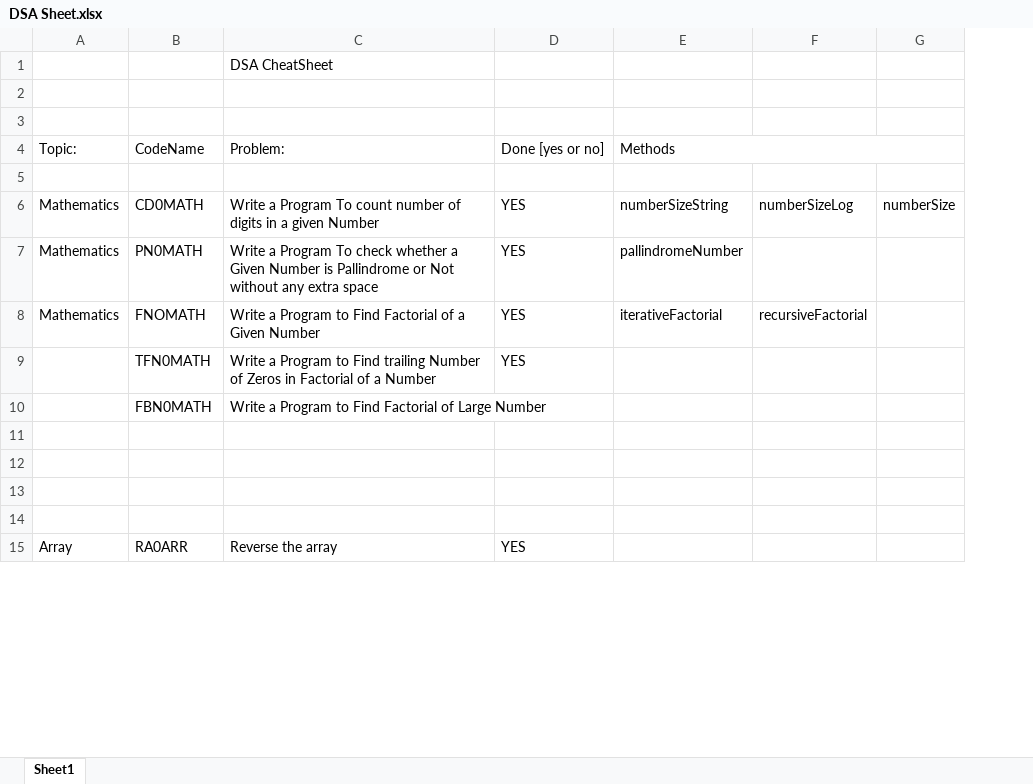
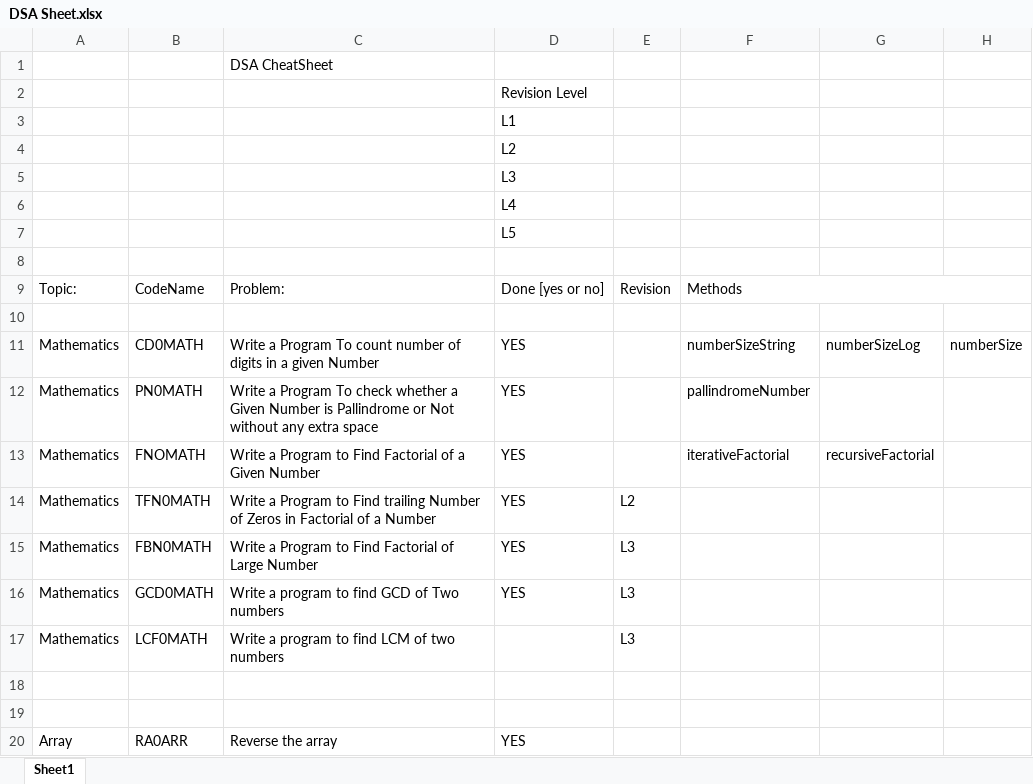
Before and after one commit to vishwajeetvb/DSA, an Excel workbook: DSA Sheet.xlsx, sheet Sheet1, drawn as a sheet; only a part is shown; values as stored, in another font and other column widths than the file's, no cell formats; addresses are those after the commit; the diff names each change by its address in the sheet, - before the commit and + after, or states it on an @@ line.

```diff
--- a/DSA Sheet.xlsx (sheet Sheet1)
+++ b/DSA Sheet.xlsx (sheet Sheet1)
+column E, rows 9-17: Revision |  |  |  |  | L2 | L3 | L3 | L3
-D2: (empty)
+D2: Revision Level
+row 3:  |  |  | L1
+row 4:  |  |  | L2
+row 5:  |  |  | L3
+row 6:  |  |  | L4
+row 7:  |  |  | L5
-A14:A15: (empty)
+A14:A15: Mathematics
-D15: (empty)
+D15: YES
-row 16: (empty)
+row 16: Mathematics | GCD0MATH | Write a program to find GCD of Two numbers | YES | L3
-row 17: (empty)
+row 17: Mathematics | LCF0MATH | Write a program to find LCM of two numbers |  | L3
```
Also changed, not shown: cell formats, 2 other files.
